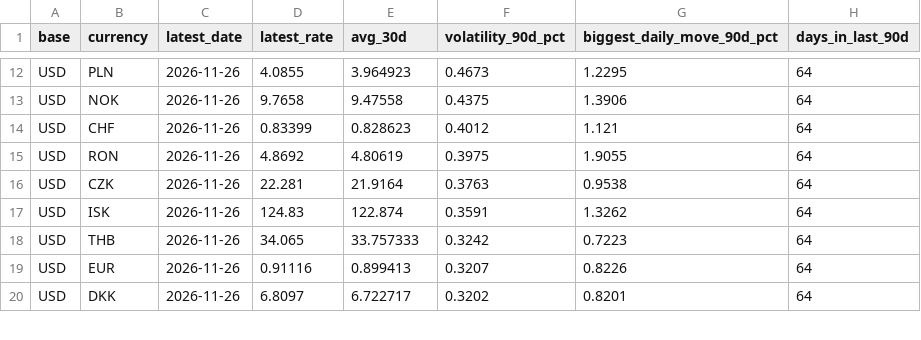
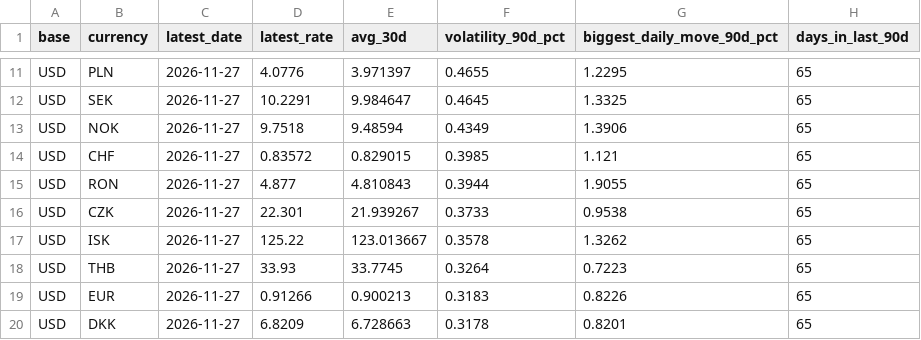
Before and after one commit to hannay-sen/ChrysFlow, a CSV file: data/marts/currency_summary.csv, drawn as a sheet; only a part is shown, gaps mark what is left out; addresses are those after the commit; the diff covers the shown part only; the diff names each change by its address in the sheet, - before the commit and + after, or states it on an @@ line.

```diff
--- a/data/marts/currency_summary.csv
+++ b/data/marts/currency_summary.csv
-C11 (latest_date): 2026-11-26
+C11 (latest_date): 2026-11-27
-D11 (latest_rate): 4.0855
+D11 (latest_rate): 4.0776
-E11 (avg_30d): 3.964923
+E11 (avg_30d): 3.971397
-F11 (volatility_90d_pct): 0.4673
+F11 (volatility_90d_pct): 0.4655
-H11 (days_in_last_90d): 64
+H11 (days_in_last_90d): 65
+row 12: USD | SEK | 2026-11-27 | 10.2291 | 9.984647 | 0.4645 | 1.3325 | 65
-C13:C20 (latest_date): 2026-11-26
+C13:C20 (latest_date): 2026-11-27
-D13 (latest_rate): 9.7658
+D13 (latest_rate): 9.7518
-E13 (avg_30d): 9.47558
+E13 (avg_30d): 9.48594
-F13 (volatility_90d_pct): 0.4375
+F13 (volatility_90d_pct): 0.4349
-H13:H20 (days_in_last_90d): 64
+H13:H20 (days_in_last_90d): 65
-D14 (latest_rate): 0.83399
+D14 (latest_rate): 0.83572
-E14 (avg_30d): 0.828623
+E14 (avg_30d): 0.829015
-F14 (volatility_90d_pct): 0.4012
+F14 (volatility_90d_pct): 0.3985
-D15 (latest_rate): 4.8692
+D15 (latest_rate): 4.877
-E15 (avg_30d): 4.80619
+E15 (avg_30d): 4.810843
-F15 (volatility_90d_pct): 0.3975
+F15 (volatility_90d_pct): 0.3944
-D16 (latest_rate): 22.281
+D16 (latest_rate): 22.301
-E16 (avg_30d): 21.9164
+E16 (avg_30d): 21.939267
-F16 (volatility_90d_pct): 0.3763
+F16 (volatility_90d_pct): 0.3733
-D17 (latest_rate): 124.83
+D17 (latest_rate): 125.22
-E17 (avg_30d): 122.874
+E17 (avg_30d): 123.013667
-F17 (volatility_90d_pct): 0.3591
+F17 (volatility_90d_pct): 0.3578
-D18 (latest_rate): 34.065
+D18 (latest_rate): 33.93
-E18 (avg_30d): 33.757333
+E18 (avg_30d): 33.7745
-F18 (volatility_90d_pct): 0.3242
+F18 (volatility_90d_pct): 0.3264
-D19 (latest_rate): 0.91116
+D19 (latest_rate): 0.91266
-E19 (avg_30d): 0.899413
+E19 (avg_30d): 0.900213
-F19 (volatility_90d_pct): 0.3207
+F19 (volatility_90d_pct): 0.3183
-D20 (latest_rate): 6.8097
+D20 (latest_rate): 6.8209
-E20 (avg_30d): 6.722717
+E20 (avg_30d): 6.728663
-F20 (volatility_90d_pct): 0.3202
+F20 (volatility_90d_pct): 0.3178
```
Also changed, not shown: 1 removed row and 96 edited cells elsewhere in this file, data/marts/daily_rates.csv, 2 other files.
